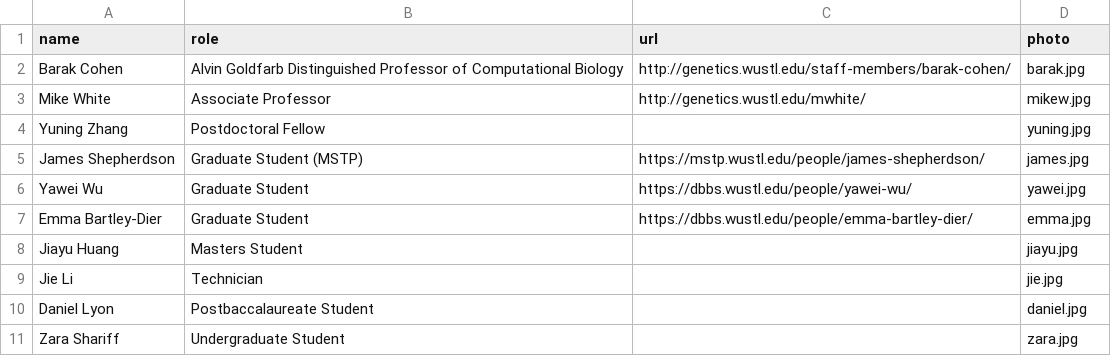
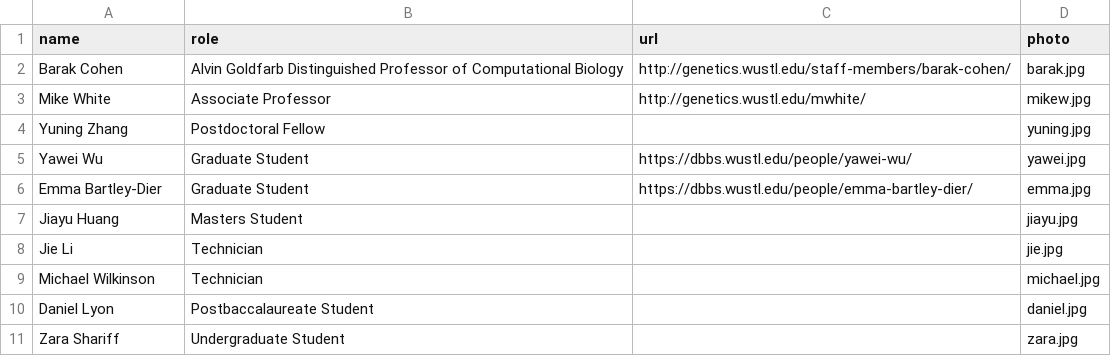
Before and after one commit to barakcohenlab/website, a CSV file: content/people/current.csv, drawn as a sheet; removed rows and columns are numbered as before the commit, all else as after; the diff names each change by its address in the sheet, - before the commit and + after, or states it on an @@ line.

```diff
--- a/content/people/current.csv
+++ b/content/people/current.csv
-row 5: James Shepherdson | Graduate Student (MSTP) | https://mstp.wustl.edu/people/james-shepherdson/ | james.jpg
+row 9: Michael Wilkinson | Technician |  | michael.jpg
```
Also changed, not shown: content/people/alumni.csv, content/publications/publications.csv, 1 other file.
